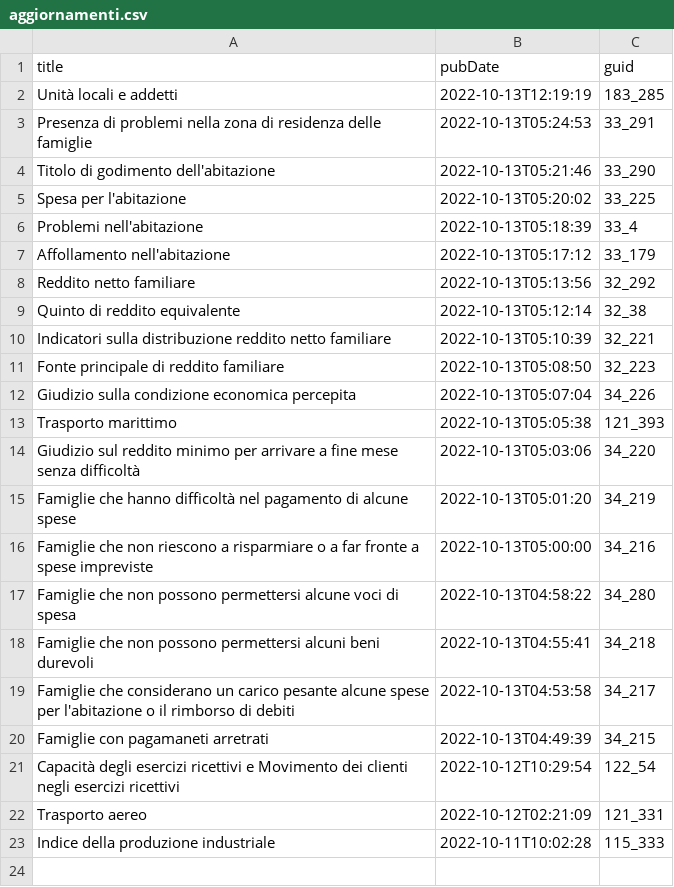
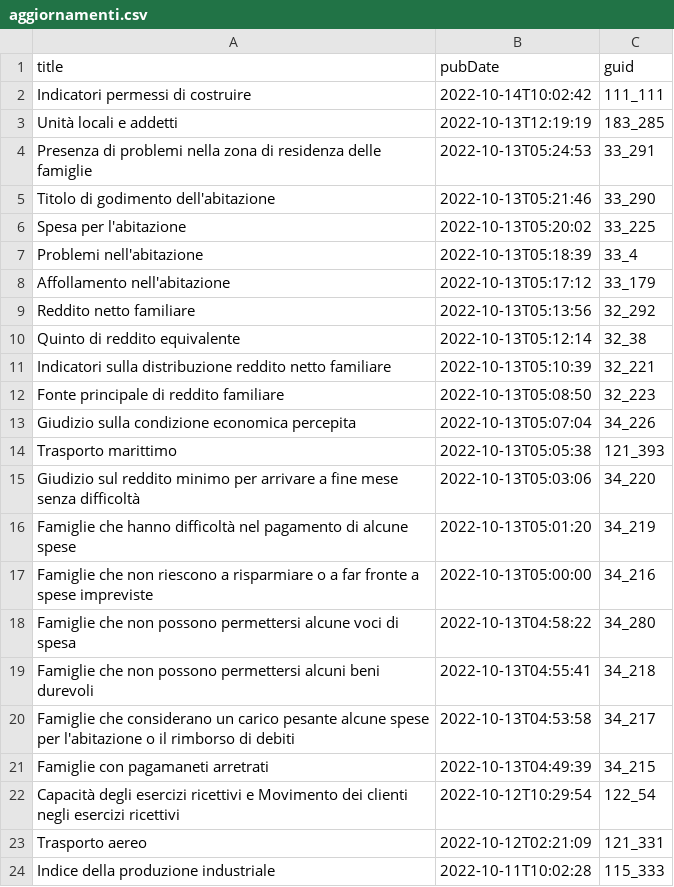
Before and after one commit to ondata/guida-api-istat, a CSV file: risorse/aggiornamenti.csv, drawn as a sheet; the diff names each change by its address in the sheet, - before the commit and + after, or states it on an @@ line.

```diff
--- a/risorse/aggiornamenti.csv
+++ b/risorse/aggiornamenti.csv
+row 2: Indicatori permessi di costruire | 2022-10-14T10:02:42 | 111_111
```
Also changed, not shown: 1 other file.
